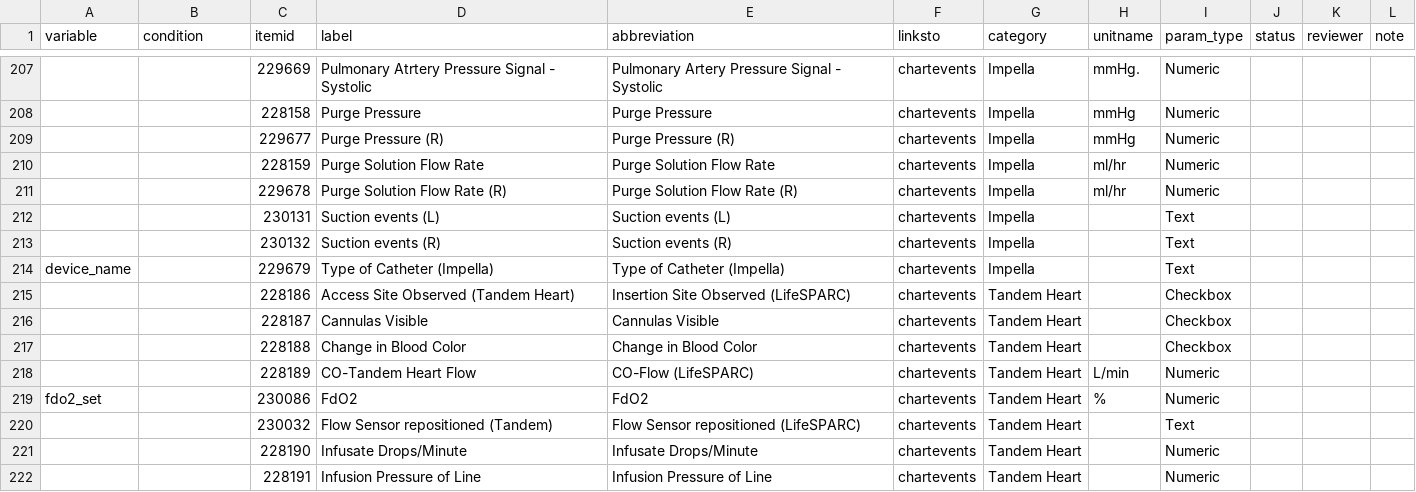
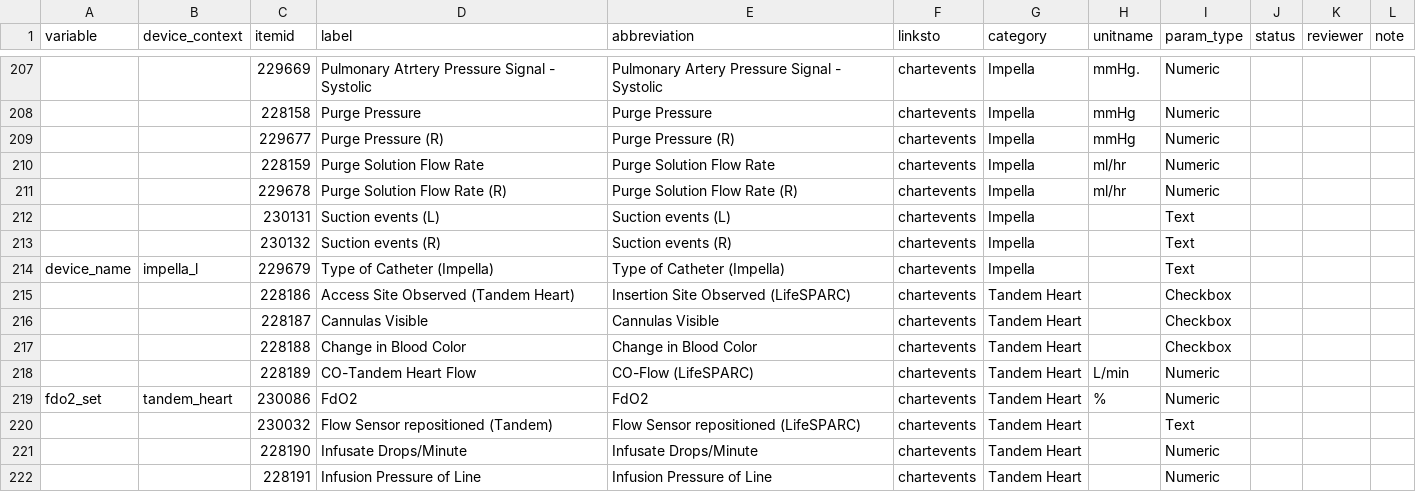
Before and after one commit to Common-Longitudinal-ICU-data-Format/CLIF-MIMIC, a CSV file: data/mappings/mimic-to-clif-mappings - ecmo_mcs.csv, drawn as a sheet; only a part is shown, gaps mark what is left out; the diff covers the shown part only; the diff names each change by its address in the sheet, - before the commit and + after, or states it on an @@ line.

```diff
--- a/data/mappings/mimic-to-clif-mappings - ecmo_mcs.csv
+++ b/data/mappings/mimic-to-clif-mappings - ecmo_mcs.csv
-B1: condition
+B1: device_context
-B214 (device_context): (empty)
+B214 (device_context): impella_l
-B219 (device_context): (empty)
+B219 (device_context): tandem_heart
```
Also changed, not shown: 32 edited cells elsewhere in this file, data/mappings/mimic-to-clif-mappings - ecmo_mcs_device.csv, 1 other file.
